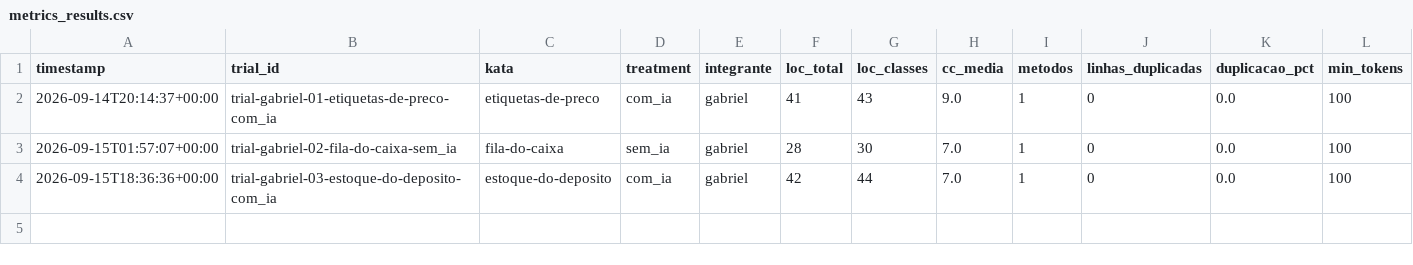
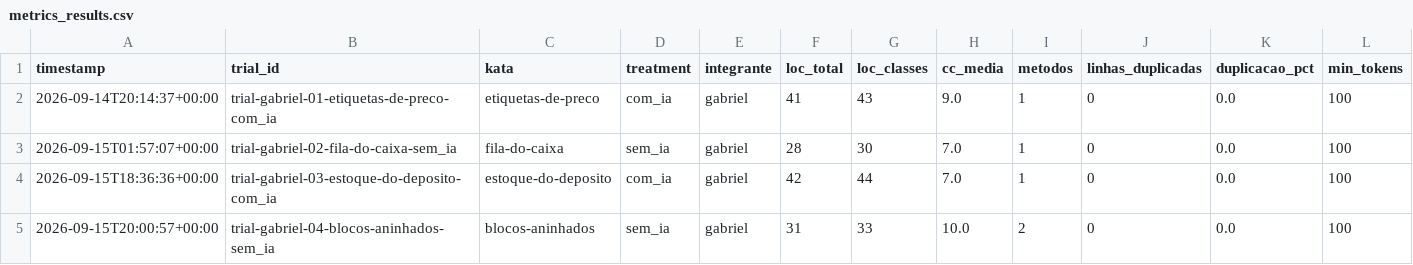
Before and after one commit to Lab-Experimentao/Lab02-AssistentesDeIA, a CSV file: results/metrics_results.csv, drawn as a sheet; the diff names each change by its address in the sheet, - before the commit and + after, or states it on an @@ line.

```diff
--- a/results/metrics_results.csv
+++ b/results/metrics_results.csv
+row 5: 2026-09-15T20:00:57+00:00 | trial-gabriel-04-blocos-aninhados-sem_ia | blocos-aninhados | sem_ia | gabriel | 31 | 33 | 10.0 | 2 | 0 | 0.0 | 100
```
Also changed, not shown: results/time_results.csv, 2 other files.
